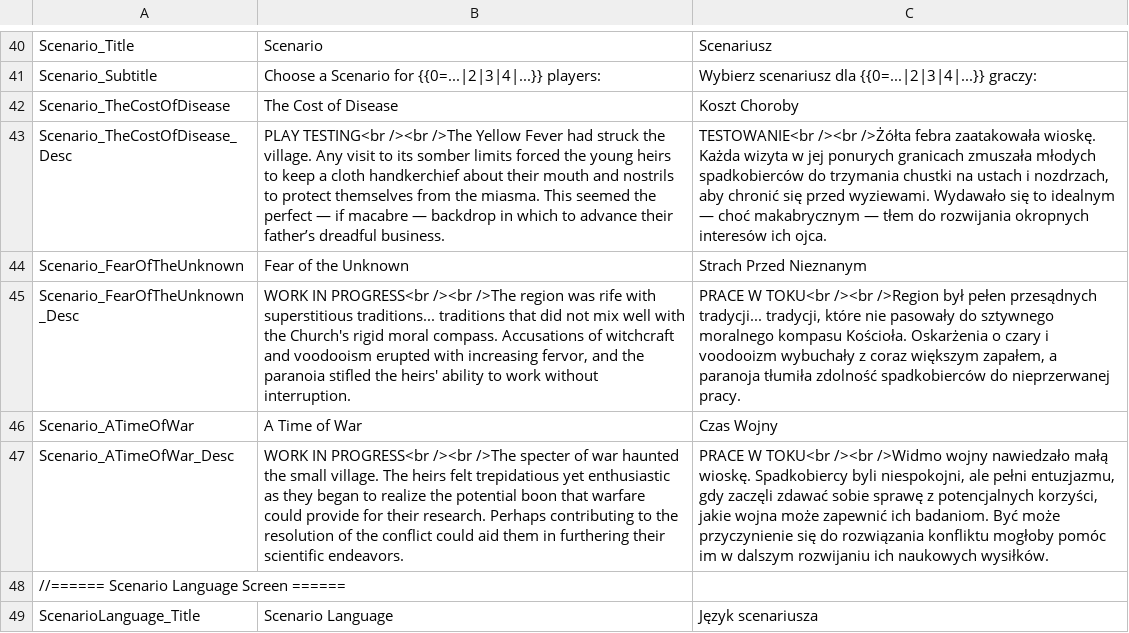
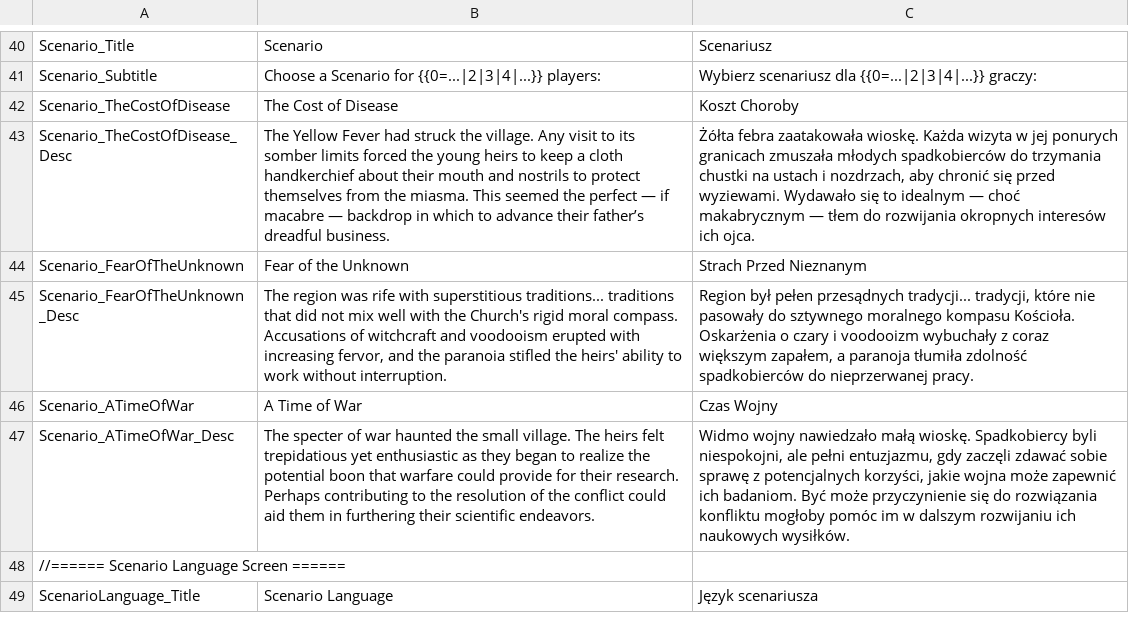
Before and after one commit to vdepagter/MyFathersWork-FanMadeCompanionApp, a CSV file: MyFathersWorkWebApp/MyFathersWorkWebApp/wwwroot/localization/UI_Localization.csv, drawn as a sheet; only a part is shown, gaps mark what is left out; the diff names each change by its address in the sheet, - before the commit and + after, or states it on an @@ line.

```diff
--- a/MyFathersWorkWebApp/MyFathersWorkWebApp/wwwroot/localization/UI_Localization.csv
+++ b/MyFathersWorkWebApp/MyFathersWorkWebApp/wwwroot/localization/UI_Localization.csv
-B43: PLAY TESTING<br /><br />The Yellow Fever…
+B43: The Yellow Fever…
-C43: TESTOWANIE<br /><br />Żółta febra zaatakowała…
+C43: Żółta febra zaatakowała…
-B45: WORK IN PROGRESS<br /><br />The region was…
+B45: The region was…
-C45: PRACE W TOKU<br /><br />Region był pełen…
+C45: Region był pełen…
-B47: WORK IN PROGRESS<br /><br />The specter of…
+B47: The specter of…
-C47: PRACE W TOKU<br /><br />Widmo wojny nawiedzało…
+C47: Widmo wojny nawiedzało…
```
Also changed, not shown: 2 other files.
